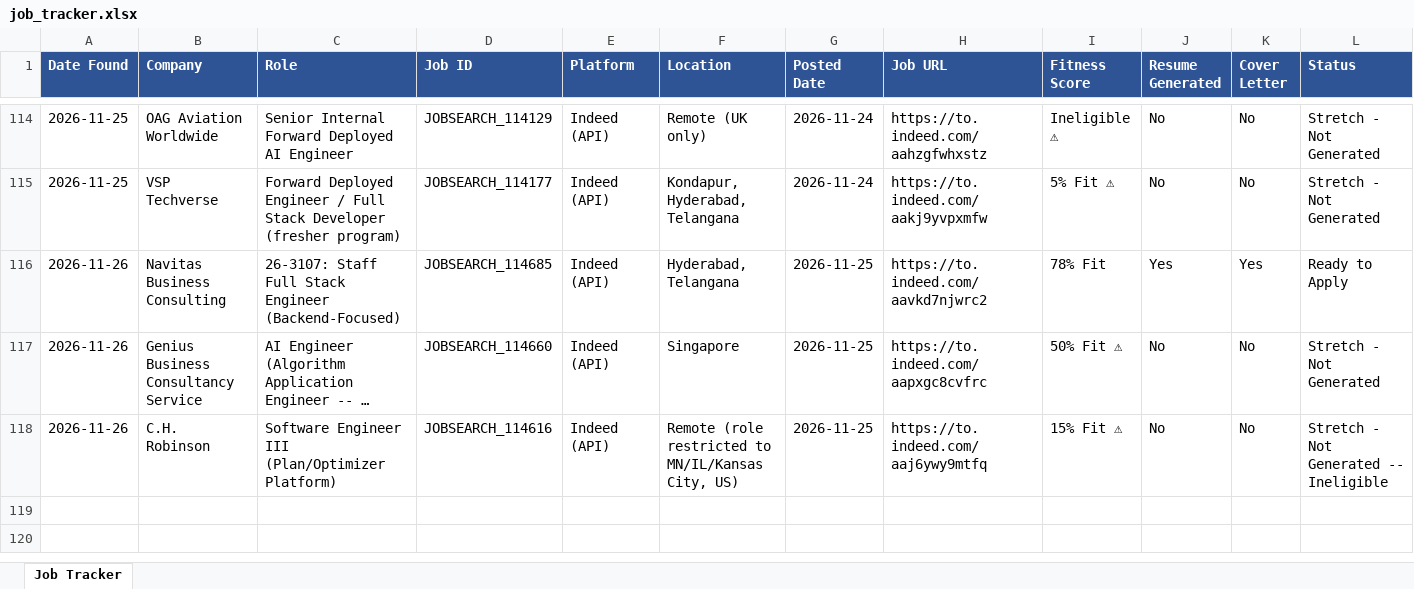
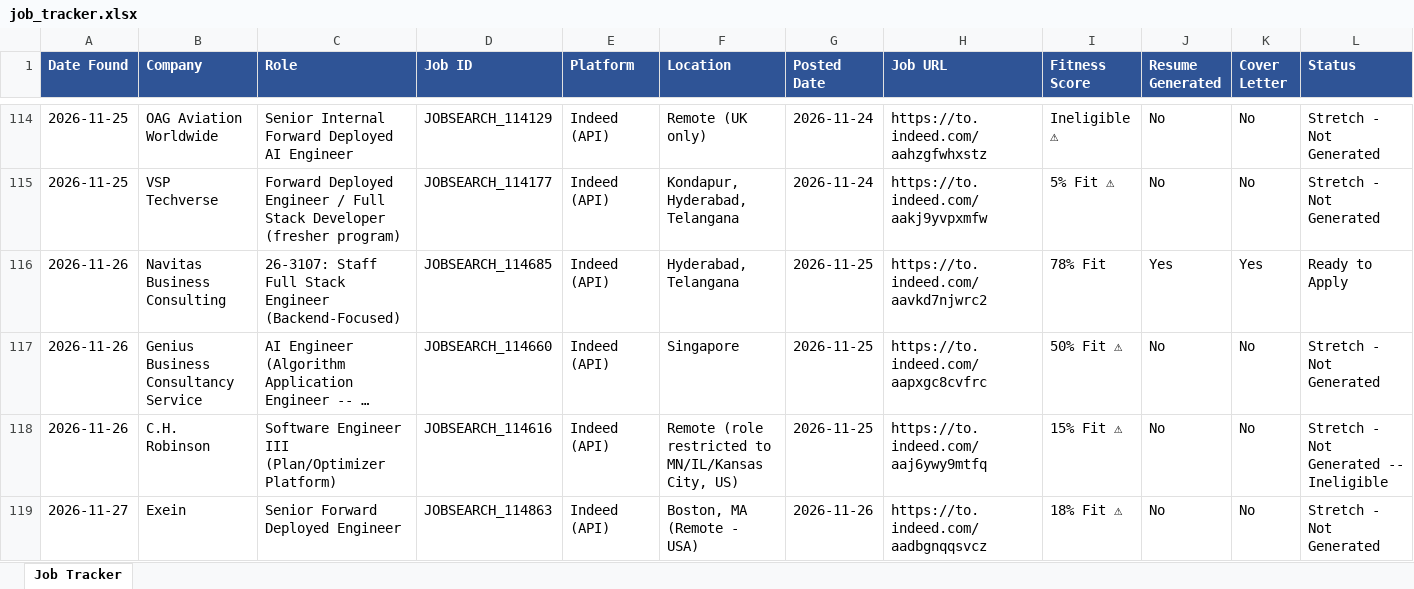
Before and after one commit to practicalcodewishshiva/devgnan-job-search, an Excel workbook: job_tracker.xlsx, sheet Job Tracker, drawn as a sheet; only a part is shown, gaps mark what is left out; long unchanged cells end in …; values as stored, in another font and other column widths than the file's, no borders; rows hold the shown columns only; the diff names each change by its address in the sheet, - before the commit and + after, or states it on an @@ line.

```diff
--- a/job_tracker.xlsx (sheet Job Tracker)
+++ b/job_tracker.xlsx (sheet Job Tracker)
+row 119: 2026-11-27 | Exein | Senior Forward Deployed Engineer | JOBSEARCH_114863 | Indeed (API) | Boston, MA (Remote - USA) | 2026-11-26 | https://to.indeed.com/aadbgnqqsvcz | 18% Fit ⚠ | No | No | Stretch - Not Generated
```
